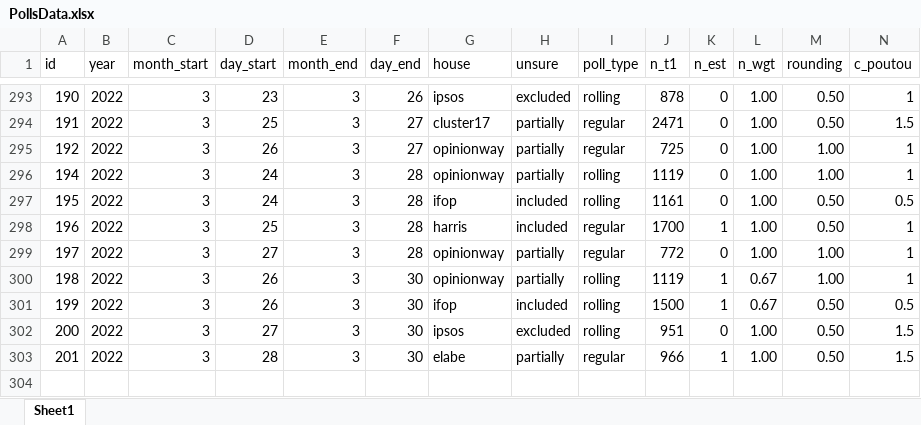
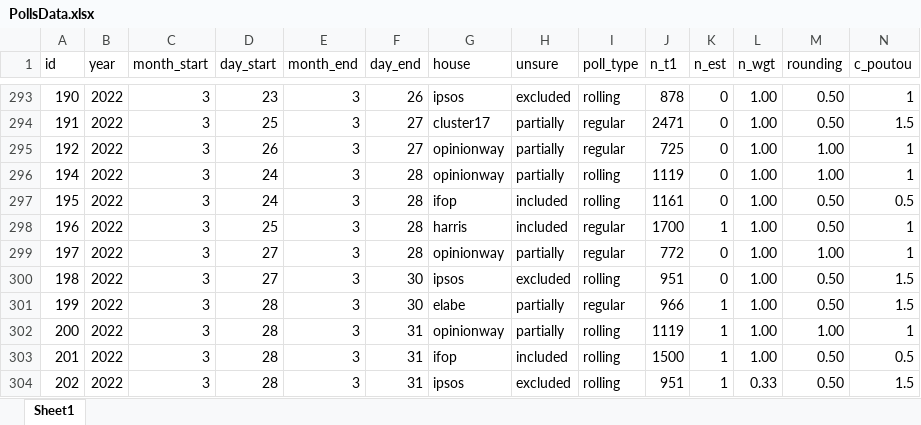
Before and after one commit to flavienganter/polls-2022-election, an Excel workbook: PollsData.xlsx, sheet Sheet1, drawn as a sheet; only a part is shown, gaps mark what is left out; values as stored, in another font and other column widths than the file's, no borders; removed rows and columns are numbered as before the commit, all else as after; rows hold the shown columns only; the diff names each change by its address in the sheet, - before the commit and + after, or states it on an @@ line.

Commit message:
update w/ rollings (3/31)

```diff
--- a/PollsData.xlsx (sheet Sheet1)
+++ b/PollsData.xlsx (sheet Sheet1)
-row 300: 198 | 2022 | 3 | 26 | 3 | 30 | opinionway | partially | rolling | 1119 | 1 | 0.67 | 1.00 | 1
-row 301: 199 | 2022 | 3 | 26 | 3 | 30 | ifop | included | rolling | 1500 | 1 | 0.67 | 0.50 | 0.5
-A300 (id): 200
+A300 (id): 198
-A301 (id): 201
+A301 (id): 199
+row 302: 200 | 2022 | 3 | 28 | 3 | 31 | opinionway | partially | rolling | 1119 | 1 | 1.00 | 1.00 | 1
+row 303: 201 | 2022 | 3 | 28 | 3 | 31 | ifop | included | rolling | 1500 | 1 | 1.00 | 0.50 | 0.5
+row 304: 202 | 2022 | 3 | 28 | 3 | 31 | ipsos | excluded | rolling | 951 | 1 | 0.33 | 0.50 | 1.5
```
Also changed, not shown: 6 other files.
